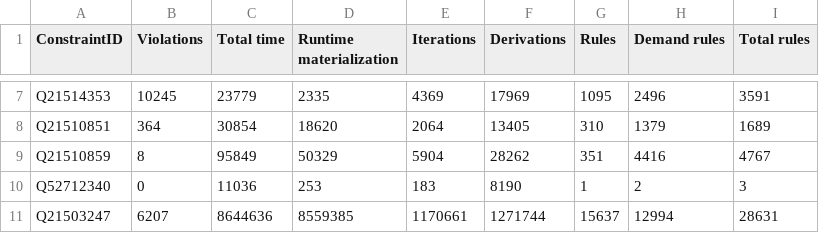
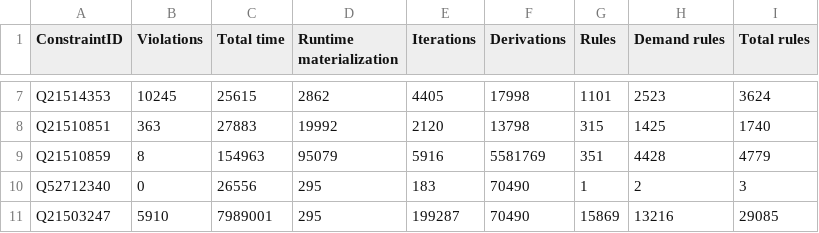
Before and after one commit to shade-belisar/wcd, a TSV file: thesis/result/100000/demanded_summary.tsv, drawn as a sheet; only a part is shown, gaps mark what is left out; the diff covers the shown part only; the diff names each change by its address in the sheet, - before the commit and + after, or states it on an @@ line.

```diff
--- a/thesis/result/100000/demanded_summary.tsv
+++ b/thesis/result/100000/demanded_summary.tsv
-C7 (Total time): 23779
+C7 (Total time): 25615
-D7 (Runtime materialization): 2335
+D7 (Runtime materialization): 2862
-E7 (Iterations): 4369
+E7 (Iterations): 4405
-F7 (Derivations): 17969
+F7 (Derivations): 17998
-G7 (Rules): 1095
+G7 (Rules): 1101
-H7 (Demand rules): 2496
+H7 (Demand rules): 2523
-I7 (Total rules): 3591
+I7 (Total rules): 3624
-B8 (Violations): 364
+B8 (Violations): 363
-C8 (Total time): 30854
+C8 (Total time): 27883
-D8 (Runtime materialization): 18620
+D8 (Runtime materialization): 19992
-E8 (Iterations): 2064
+E8 (Iterations): 2120
-F8 (Derivations): 13405
+F8 (Derivations): 13798
-G8 (Rules): 310
+G8 (Rules): 315
-H8 (Demand rules): 1379
+H8 (Demand rules): 1425
-I8 (Total rules): 1689
+I8 (Total rules): 1740
-C9 (Total time): 95849
+C9 (Total time): 154963
-D9 (Runtime materialization): 50329
+D9 (Runtime materialization): 95079
-E9 (Iterations): 5904
+E9 (Iterations): 5916
-F9 (Derivations): 28262
+F9 (Derivations): 5581769
-H9 (Demand rules): 4416
+H9 (Demand rules): 4428
-I9 (Total rules): 4767
+I9 (Total rules): 4779
-C10 (Total time): 11036
+C10 (Total time): 26556
-D10 (Runtime materialization): 253
+D10 (Runtime materialization): 295
-F10 (Derivations): 8190
+F10 (Derivations): 70490
-B11 (Violations): 6207
+B11 (Violations): 5910
-C11 (Total time): 8644636
+C11 (Total time): 7989001
-D11 (Runtime materialization): 8559385
+D11 (Runtime materialization): 295
-E11 (Iterations): 1170661
+E11 (Iterations): 199287
-F11 (Derivations): 1271744
+F11 (Derivations): 70490
-G11 (Rules): 15637
+G11 (Rules): 15869
-H11 (Demand rules): 12994
+H11 (Demand rules): 13216
-I11 (Total rules): 28631
+I11 (Total rules): 29085
```
Also changed, not shown: 71 edited cells elsewhere in this file, 2 other files.
